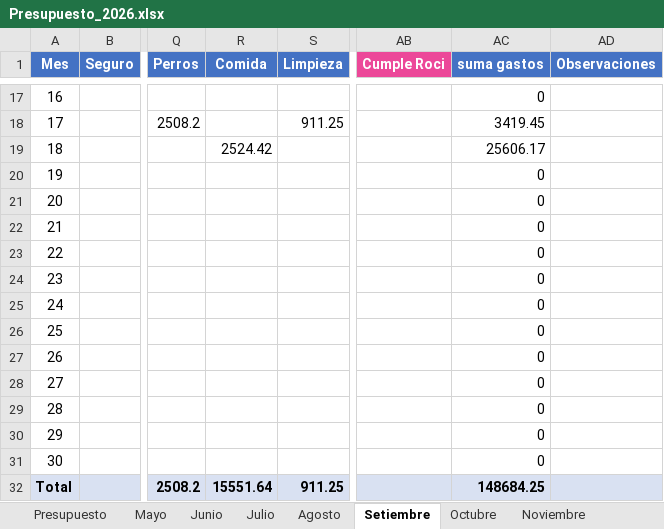
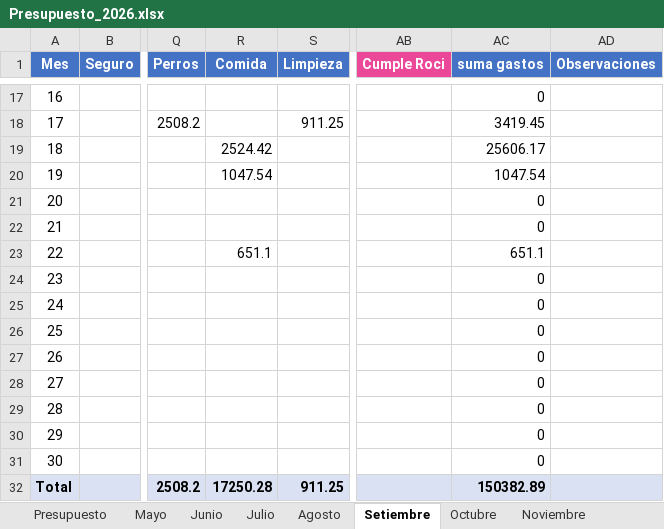
Before and after one commit to PersonalCasa/Presupuesto, an Excel workbook: Presupuesto_2026.xlsx, sheet Setiembre, drawn as a sheet; only a part is shown, gaps mark what is left out; values as stored, in another font and other column widths than the file's, no borders; the diff names each change by its address in the sheet, - before the commit and + after, or states it on an @@ line.

Commit message:
Add files via upload

```diff
--- a/Presupuesto_2026.xlsx (sheet Setiembre)
+++ b/Presupuesto_2026.xlsx (sheet Setiembre)
-R20 (Comida): (empty)
+R20 (Comida): 1047.54
-AC20 (suma gastos): 0
+AC20 (suma gastos): 1047.54
-R23 (Comida): (empty)
+R23 (Comida): 651.1
-AC23 (suma gastos): 0
+AC23 (suma gastos): 651.1
-R32 (Comida): 15551.64
+R32 (Comida): 17250.28
-AC32 (suma gastos): 148684.25
+AC32 (suma gastos): 150382.89
```
Also changed, not shown: sheet Presupuesto.
